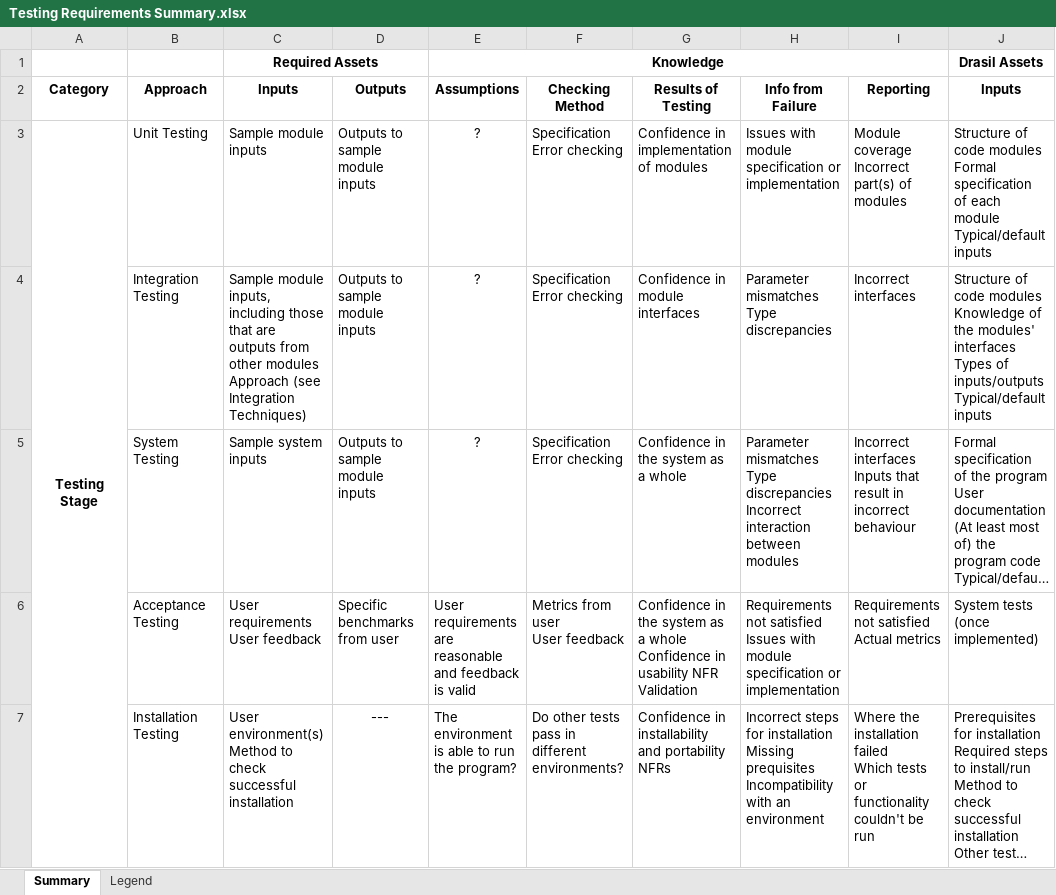
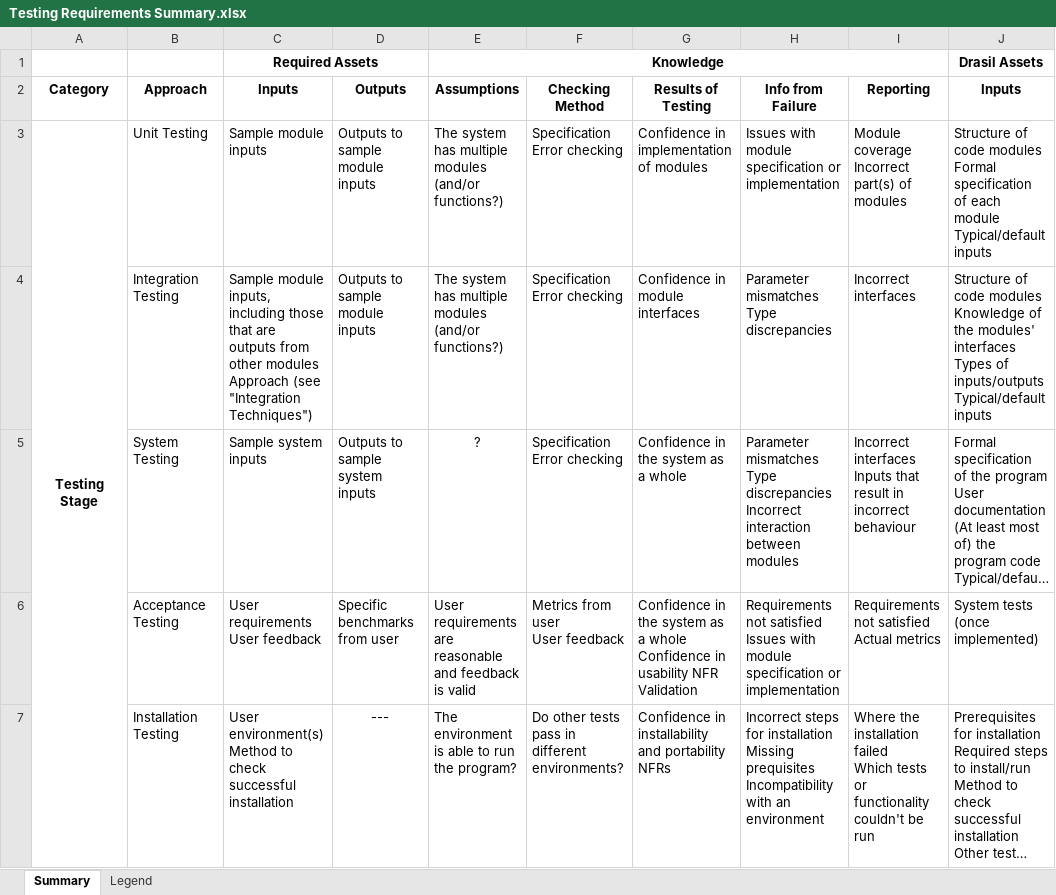
Before and after one commit to samm82/TestingTesting, an Excel workbook: Testing Requirements Summary.xlsx, sheet Summary, drawn as a sheet; only a part is shown; long unchanged cells end in …; values as stored, in another font and other column widths than the file's, no borders; the diff covers the shown part only; the diff names each change by its address in the sheet, - before the commit and + after, or states it on an @@ line.

Commit message:
Add initial information about Integration Techniques
Add assumptions for Unit/Integration Testing
Fix Outputs for System Testing

```diff
--- a/Testing Requirements Summary.xlsx (sheet Summary)
+++ b/Testing Requirements Summary.xlsx (sheet Summary)
-E3:E4 (Assumptions): ?
+E3:E4 (Assumptions): The system has multiple modules (and/or functions?)
-E3:E4 alignment: center
+E3:E4 alignment: left
-C4 (Inputs): …Approach (see Integration Techniques)
+C4 (Inputs): …Approach (see "Integration Techniques")
-D5 (Outputs): Outputs to sample module inputs
+D5 (Outputs): Outputs to sample system inputs
```
Also changed, not shown: 4 added rows elsewhere in this sheet.
